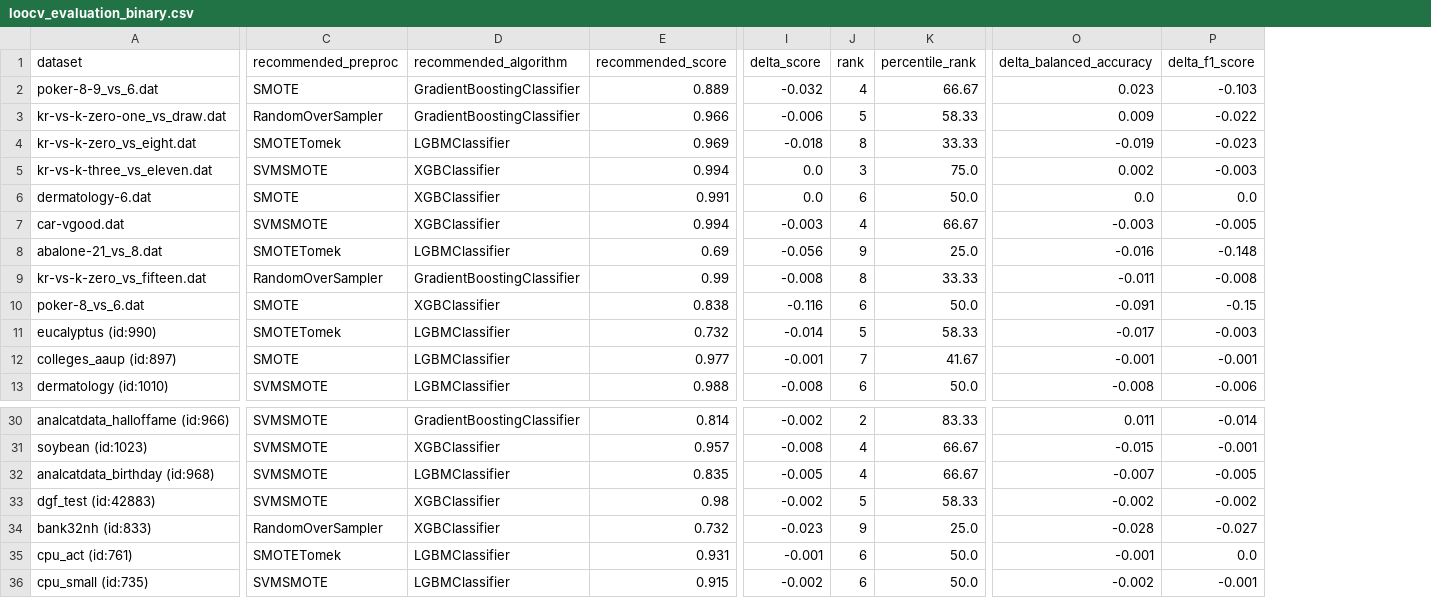
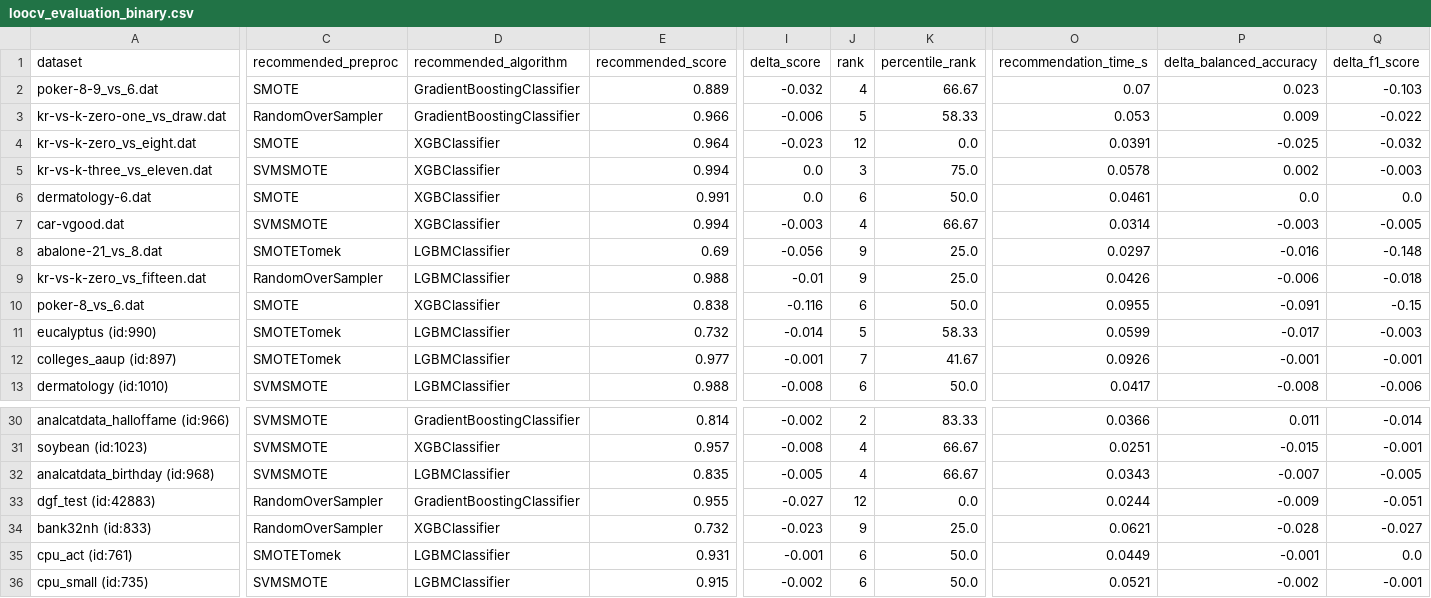
Before and after one commit to LucasRoesner503/automated-imbalanced-multi-class-classification, a CSV file: project/output/loocv_evaluation_binary.csv, drawn as a sheet; only a part is shown, gaps mark what is left out; addresses are those after the commit; the diff covers the shown part only; the diff names each change by its address in the sheet, - before the commit and + after, or states it on an @@ line.

```diff
--- a/project/output/loocv_evaluation_binary.csv
+++ b/project/output/loocv_evaluation_binary.csv
+column O (recommendation_time_s), rows 2-13: 0.07 | 0.053 | 0.0391 | 0.0578 | 0.0461 | 0.0314 | 0.0297 | 0.0426 | 0.0955 | 0.0599 | 0.0926 | 0.0417; rows 30-36: 0.0366 | 0.0251 | 0.0343 | 0.0244 | 0.0621 | 0.0449 | 0.0521
-C4 (recommended_preproc): SMOTETomek
+C4 (recommended_preproc): SMOTE
-D4 (recommended_algorithm): LGBMClassifier
+D4 (recommended_algorithm): XGBClassifier
-E4 (recommended_score): 0.969
+E4 (recommended_score): 0.964
-I4 (delta_score): -0.018
+I4 (delta_score): -0.023
-J4 (rank): 8
+J4 (rank): 12
-K4 (percentile_rank): 33.33
+K4 (percentile_rank): 0.0
-P4 (delta_balanced_accuracy): -0.019
+P4 (delta_balanced_accuracy): -0.025
-Q4 (delta_f1_score): -0.023
+Q4 (delta_f1_score): -0.032
-D9 (recommended_algorithm): GradientBoostingClassifier
+D9 (recommended_algorithm): LGBMClassifier
-E9 (recommended_score): 0.99
+E9 (recommended_score): 0.988
-I9 (delta_score): -0.008
+I9 (delta_score): -0.01
-J9 (rank): 8
+J9 (rank): 9
-K9 (percentile_rank): 33.33
+K9 (percentile_rank): 25.0
-P9 (delta_balanced_accuracy): -0.011
+P9 (delta_balanced_accuracy): -0.006
-Q9 (delta_f1_score): -0.008
+Q9 (delta_f1_score): -0.018
-C12 (recommended_preproc): SMOTE
+C12 (recommended_preproc): SMOTETomek
-C33 (recommended_preproc): SVMSMOTE
+C33 (recommended_preproc): RandomOverSampler
-D33 (recommended_algorithm): XGBClassifier
+D33 (recommended_algorithm): GradientBoostingClassifier
-E33 (recommended_score): 0.98
+E33 (recommended_score): 0.955
-I33 (delta_score): -0.002
+I33 (delta_score): -0.027
-J33 (rank): 5
+J33 (rank): 12
-K33 (percentile_rank): 58.33
+K33 (percentile_rank): 0.0
-P33 (delta_balanced_accuracy): -0.002
+P33 (delta_balanced_accuracy): -0.009
-Q33 (delta_f1_score): -0.002
+Q33 (delta_f1_score): -0.051
```
Also changed, not shown: 150 edited cells elsewhere in this file, project/output/loocv_evaluation_multiclass.csv, 1 other file.
